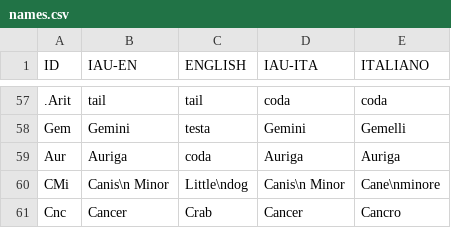
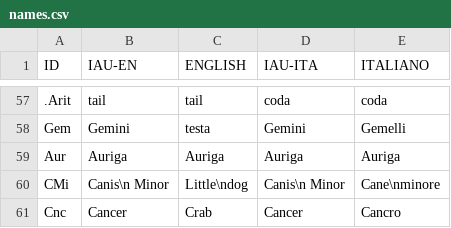
Before and after one commit to Giacomo-Menegatti/HARey_constellations_cards, a CSV file: HARey/datafiles/names.csv, drawn as a sheet; only a part is shown, gaps mark what is left out; the diff names each change by its address in the sheet, - before the commit and + after, or states it on an @@ line.

```diff
--- a/HARey/datafiles/names.csv
+++ b/HARey/datafiles/names.csv
-C59 (ENGLISH): coda
+C59 (ENGLISH): Auriga
```
Also changed, not shown: 8 other files.
